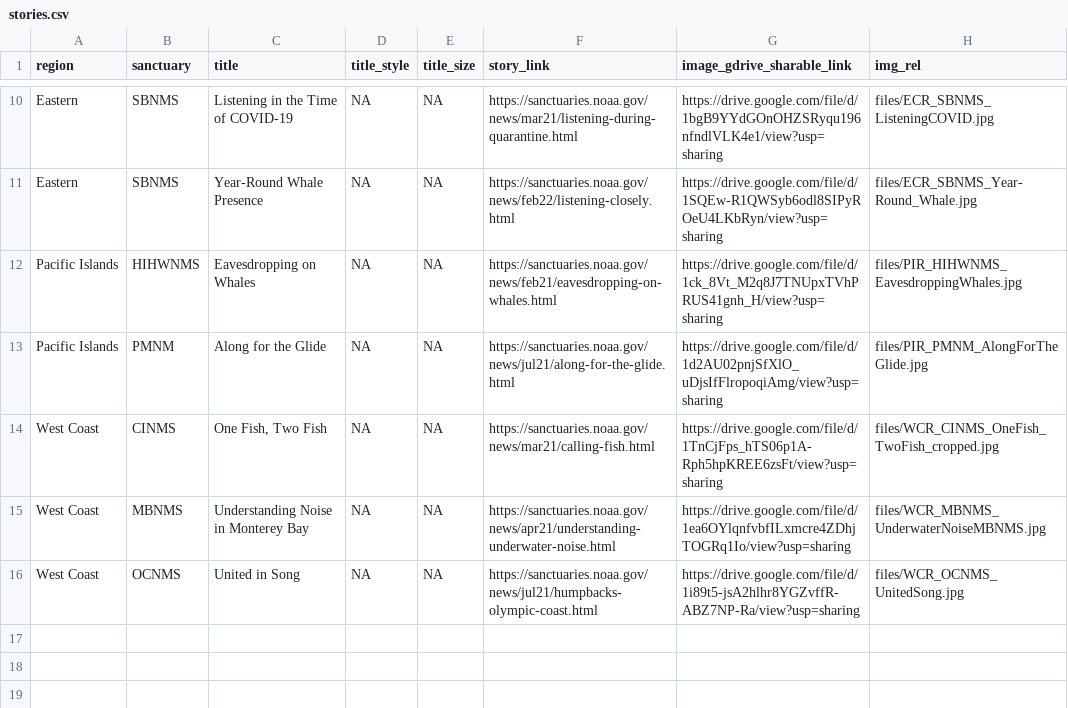
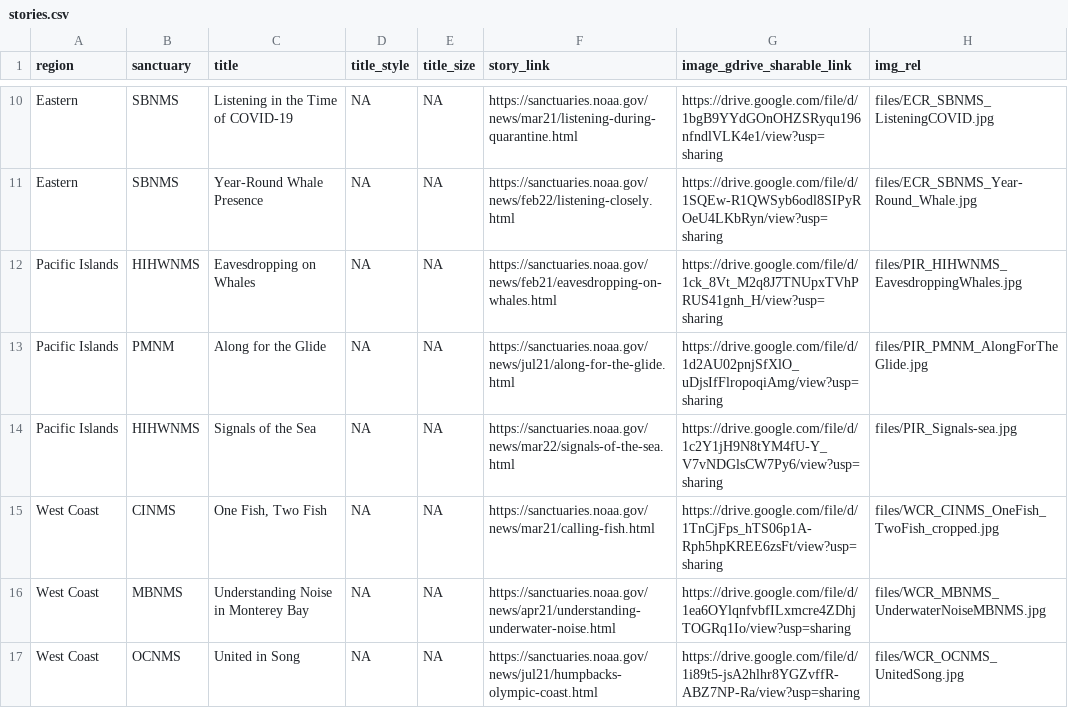
Before and after one commit to noaa-onms/sanctsound, a CSV file: draft/data/stories.csv, drawn as a sheet; only a part is shown, gaps mark what is left out; the diff names each change by its address in the sheet, - before the commit and + after, or states it on an @@ line.

```diff
--- a/draft/data/stories.csv
+++ b/draft/data/stories.csv
+row 14: Pacific Islands | HIHWNMS | Signals of the Sea | NA | NA | https://sanctuaries.noaa.gov/news/mar22/signals-of-the-sea.html | https://drive.google.com/file/d/1c2Y1jH9N8tYM4fU-Y_V7vNDGlsCW7Py6/view?usp=sharing | files/PIR_Signals-sea.jpg
```
Also changed, not shown: 38 other files.
